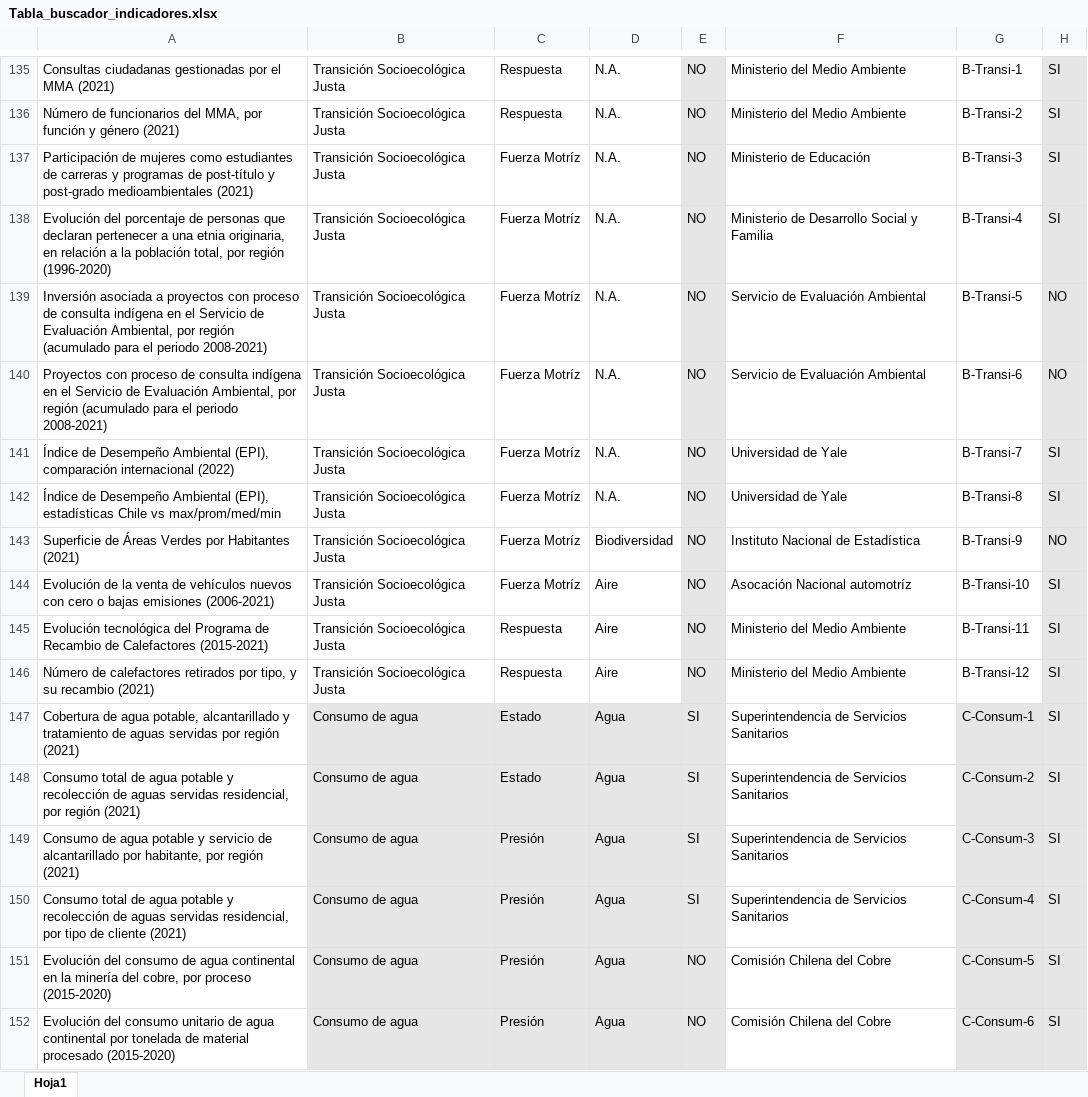
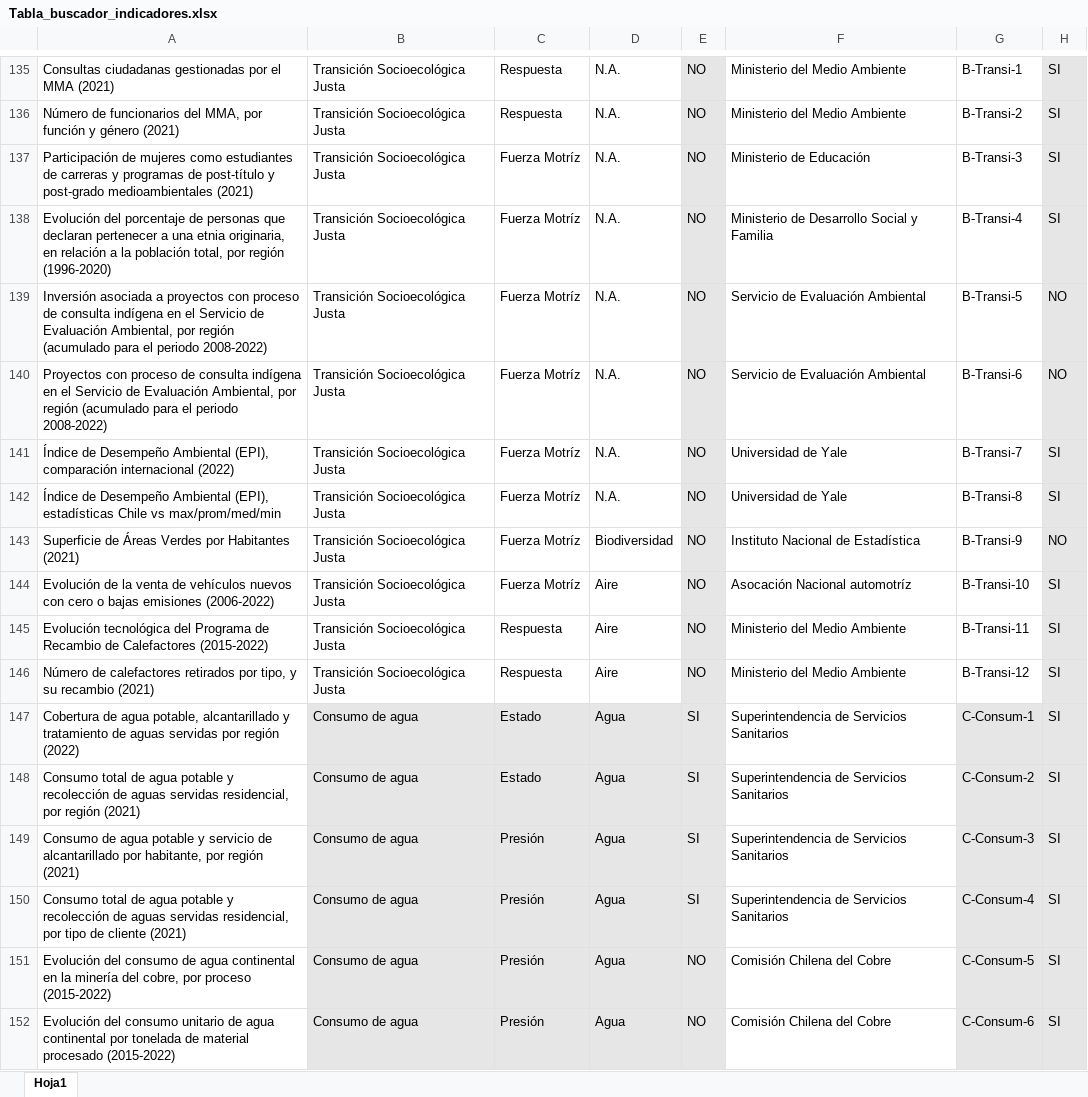
Before and after one commit to Eduardok31/BuscadorREMA23, an Excel workbook: Tabla_buscador_indicadores.xlsx, sheet Hoja1, drawn as a sheet; only a part is shown, gaps mark what is left out; values as stored, in another font and other column widths than the file's, no borders; the diff covers the shown part only; the diff names each change by its address in the sheet, - before the commit and + after, or states it on an @@ line.

```diff
--- a/Tabla_buscador_indicadores.xlsx (sheet Hoja1)
+++ b/Tabla_buscador_indicadores.xlsx (sheet Hoja1)
-A139: …el periodo 2008-2021)
+A139: …el periodo 2008-2022)
-A140: …el periodo 2008-2021)
+A140: …el periodo 2008-2022)
-A144: …bajas emisiones (2006-2021)
+A144: …bajas emisiones (2006-2022)
-A145: …de Calefactores (2015-2021)
+A145: …de Calefactores (2015-2022)
-A147: …por región (2021)
+A147: …por región (2022)
-A151: …por proceso (2015-2020)
+A151: …por proceso (2015-2022)
-A152: …material procesado (2015-2020)
+A152: …material procesado (2015-2022)
```
Also changed, not shown: 157 edited cells elsewhere in this sheet.
